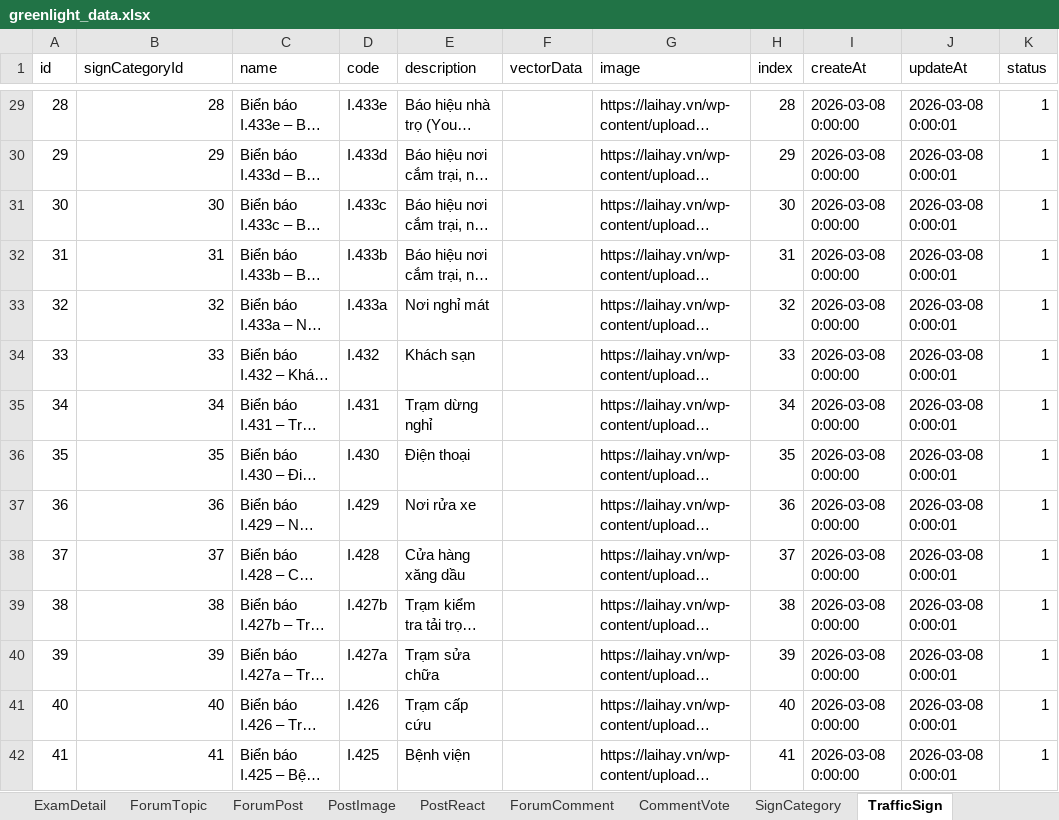
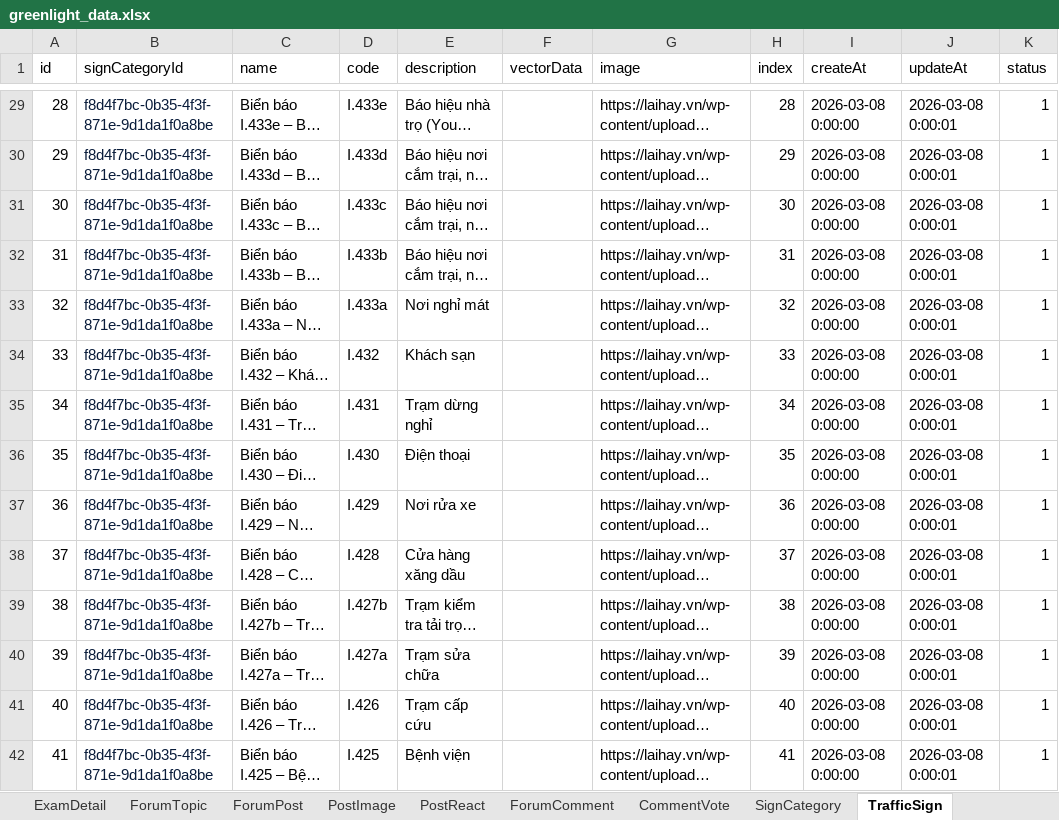
Before and after one commit to PanpaKawaii/SmartDrivingLearningSystem, an Excel workbook: src/mocks/greenlight_data.xlsx, sheet TrafficSign, drawn as a sheet; only a part is shown, gaps mark what is left out; long unchanged cells end in …; values as stored, in another font and other column widths than the file's, no borders; the diff covers the shown part only; the diff names each change by its address in the sheet, - before the commit and + after, or states it on an @@ line.

```diff
--- a/src/mocks/greenlight_data.xlsx (sheet TrafficSign)
+++ b/src/mocks/greenlight_data.xlsx (sheet TrafficSign)
-B29:B42 text colour: black
+B29:B42 text colour: #081B3A
-B29 (signCategoryId): 28
+B29 (signCategoryId): f8d4f7bc-0b35-4f3f-871e-9d1da1f0a8be
-B30 (signCategoryId): 29
+B30 (signCategoryId): f8d4f7bc-0b35-4f3f-871e-9d1da1f0a8be
-B31 (signCategoryId): 30
+B31 (signCategoryId): f8d4f7bc-0b35-4f3f-871e-9d1da1f0a8be
-B32 (signCategoryId): 31
+B32 (signCategoryId): f8d4f7bc-0b35-4f3f-871e-9d1da1f0a8be
-B33 (signCategoryId): 32
+B33 (signCategoryId): f8d4f7bc-0b35-4f3f-871e-9d1da1f0a8be
-B34 (signCategoryId): 33
+B34 (signCategoryId): f8d4f7bc-0b35-4f3f-871e-9d1da1f0a8be
-B35 (signCategoryId): 34
+B35 (signCategoryId): f8d4f7bc-0b35-4f3f-871e-9d1da1f0a8be
-B36 (signCategoryId): 35
+B36 (signCategoryId): f8d4f7bc-0b35-4f3f-871e-9d1da1f0a8be
-B37 (signCategoryId): 36
+B37 (signCategoryId): f8d4f7bc-0b35-4f3f-871e-9d1da1f0a8be
-B38 (signCategoryId): 37
+B38 (signCategoryId): f8d4f7bc-0b35-4f3f-871e-9d1da1f0a8be
-B39 (signCategoryId): 38
+B39 (signCategoryId): f8d4f7bc-0b35-4f3f-871e-9d1da1f0a8be
-B40 (signCategoryId): 39
+B40 (signCategoryId): f8d4f7bc-0b35-4f3f-871e-9d1da1f0a8be
-B41 (signCategoryId): 40
+B41 (signCategoryId): f8d4f7bc-0b35-4f3f-871e-9d1da1f0a8be
-B42 (signCategoryId): 41
+B42 (signCategoryId): f8d4f7bc-0b35-4f3f-871e-9d1da1f0a8be
```
Also changed, not shown: 278 edited cells and cell formats elsewhere in this sheet, sheet SimulationScenario, sheet SimulationCategory, sheet SimulationChapter, sheet SimulationDifficultyLevel, 2 other files.
